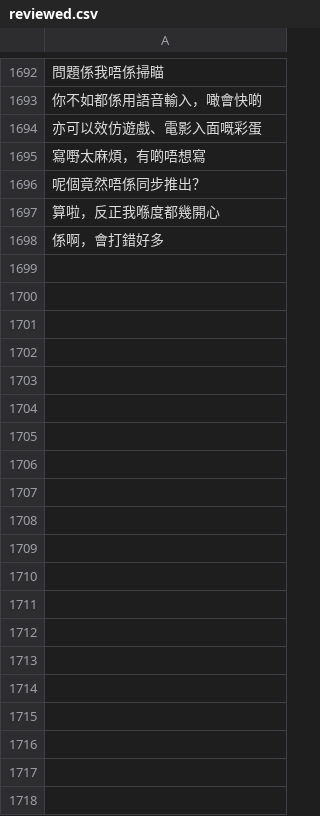
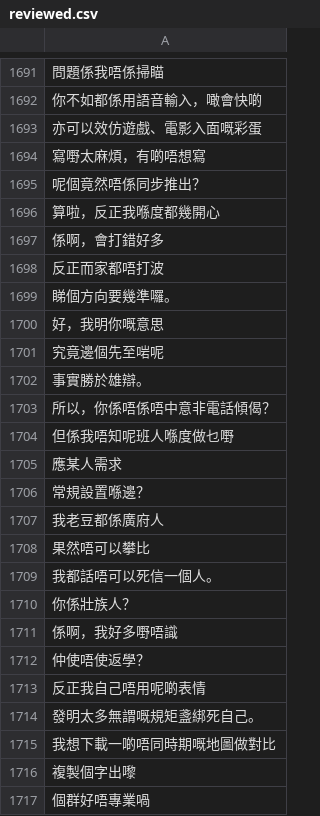
Before and after one commit to CanCLID/sentences, a CSV file: common_voice/reviewed.csv, drawn as a sheet; only a part is shown, gaps mark what is left out; the diff covers the shown part only.

```diff
--- a/common_voice/reviewed.csv
+++ b/common_voice/reviewed.csv
@@ -1698 +1697,21 @@
 係啊，會打錯好多
+反正而家都唔打波
+睇個方向要幾準囉。
+好，我明你嘅意思
+究竟邊個先至啱呢
+事實勝於雄辯。
+所以，你係唔係唔中意非電話傾偈？
+但係我唔知呢班人喺度做乜嘢
+應某人需求
+常規設置喺邊？
+我老豆都係廣府人
+果然唔可以攀比
+我都話唔可以死信一個人。
+你係壯族人？
+係啊，我好多嘢唔識
+仲使唔使返學？
+反正我自己唔用呢啲表情
+發明太多無謂嘅規矩盞綁死自己。
+我想下載一啲唔同時期嘅地圖做對比
+複製個字出嚟
+個群好唔專業喎
```
Also changed, not shown: 151 added rows, 1 removed row and 4 edited cells elsewhere in this file, 1 other file.
